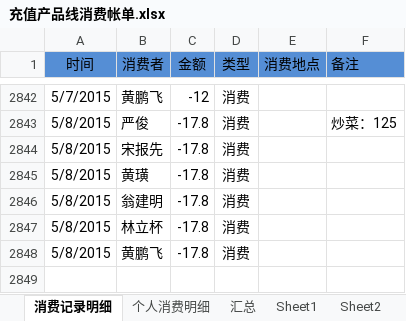
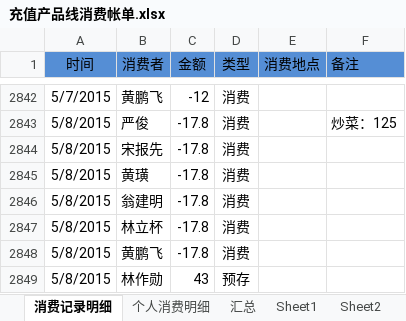
Before and after one commit to junyangren/BillingInfo, an Excel workbook: 充值产品线消费帐单.xlsx, sheet 消费记录明细, drawn as a sheet; only a part is shown, gaps mark what is left out; values as stored, in another font and other column widths than the file's, no borders; conditional formats not drawn; the diff names each change by its address in the sheet, - before the commit and + after, or states it on an @@ line.

```diff
--- a/充值产品线消费帐单.xlsx (sheet 消费记录明细)
+++ b/充值产品线消费帐单.xlsx (sheet 消费记录明细)
+row 2849: 5/8/2015 | 林作勋 | 43 | 预存
```
Also changed, not shown: sheet 汇总, sheet 个人消费明细.
